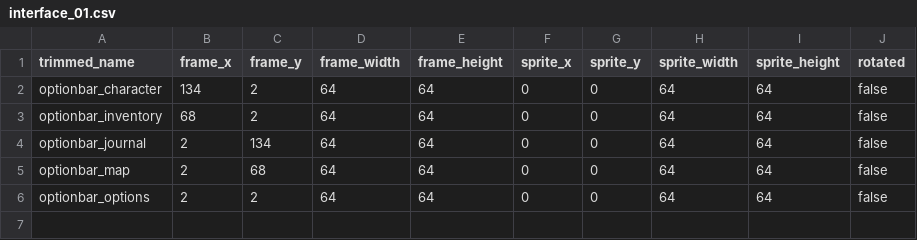
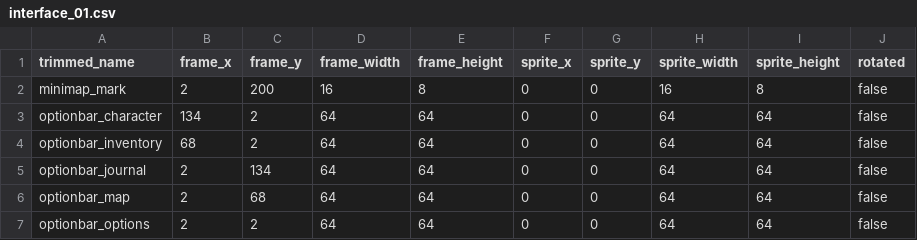
Before and after one commit to jordansavant/roguezombie, a CSV file: content/interface_01.csv, drawn as a sheet.

Commit message:
Hud class wrapping all HUD elements and minimap

```diff
--- a/content/interface_01.csv
+++ b/content/interface_01.csv
@@ -1,2 +1,3 @@
 trimmed_name,frame_x,frame_y,frame_width,frame_height,sprite_x,sprite_y,sprite_width,sprite_height,rotated
+minimap_mark,2,200,16,8,0,0,16,8,false
 optionbar_character,134,2,64,64,0,0,64,64,false
```
Also changed, not shown: 13 other files.
